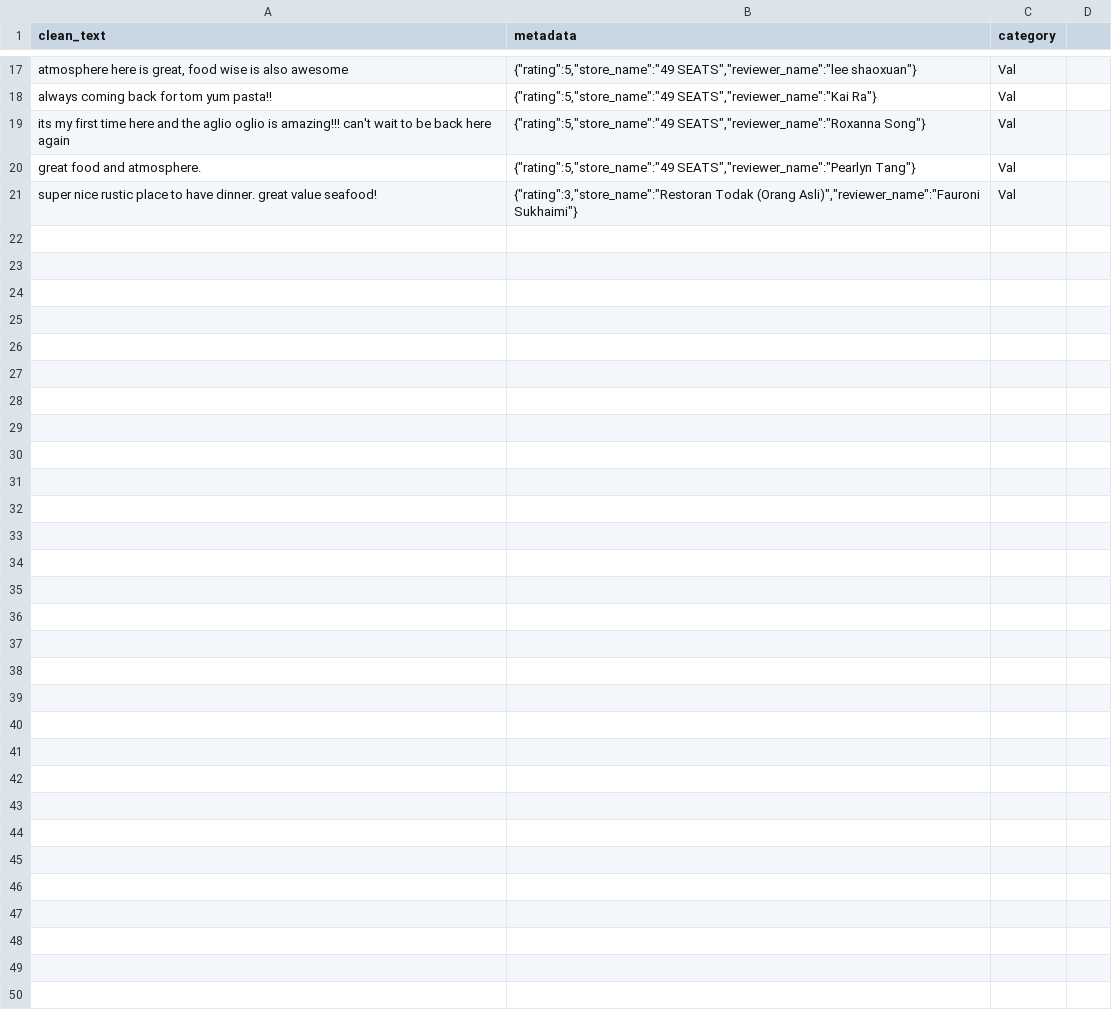
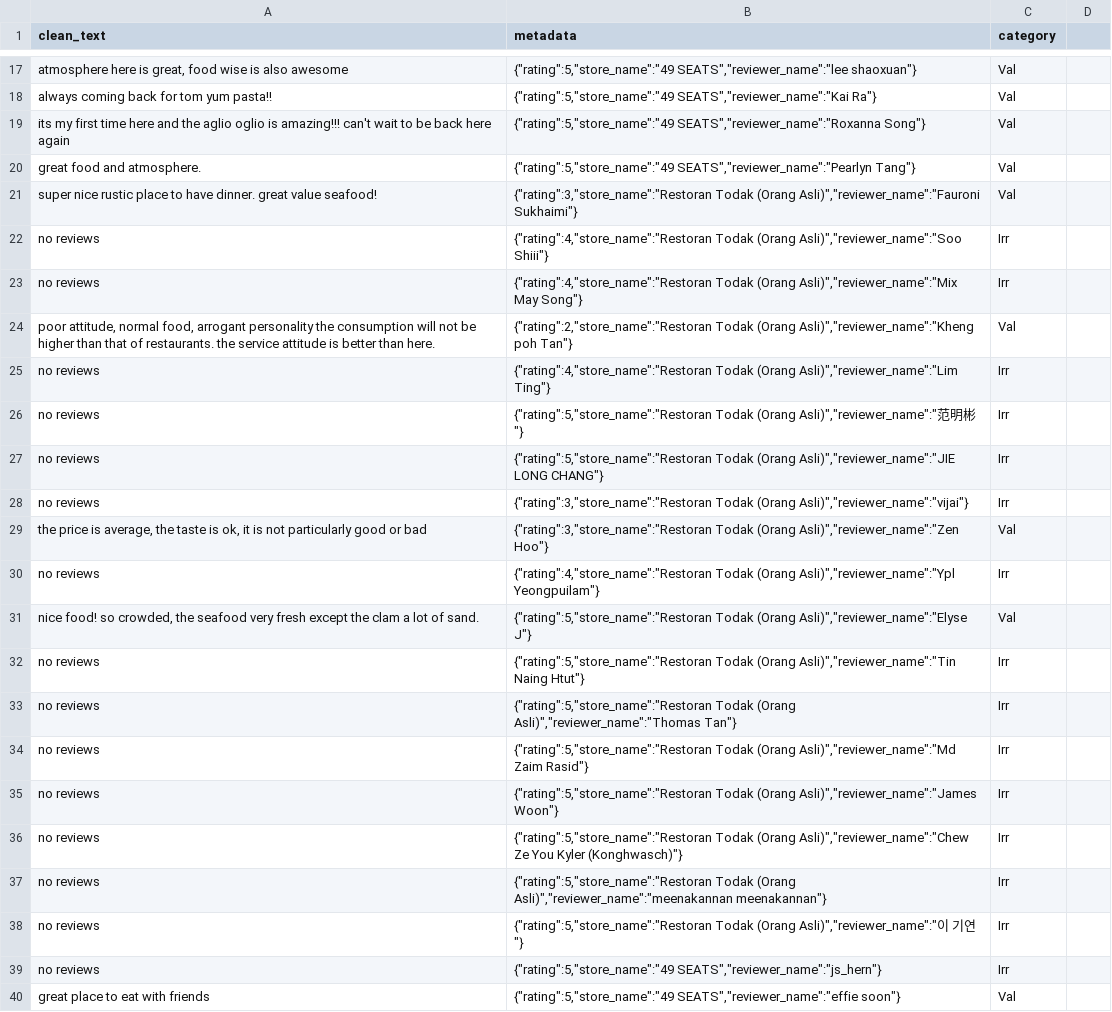
Before and after one commit to assistacat/FreddyFazbytes, a CSV file: data/labelled_subset.csv, drawn as a sheet; only a part is shown, gaps mark what is left out; the diff covers the shown part only.

Commit message:
50 pseudo-labelled and checked

```diff
--- a/data/labelled_subset.csv
+++ b/data/labelled_subset.csv
@@ -21 +21,20 @@ clean_text,metadata,category
 "super nice rustic place to have dinner. great value seafood!","{""rating"":3,""store_name"":""Restoran Todak (Orang Asli)"",""reviewer_name"":""Fauroni Sukhaimi""}",Val
+"no reviews","{""rating"":4,""store_name"":""Restoran Todak (Orang Asli)"",""reviewer_name"":""Soo Shiii""}",Irr
+"no reviews","{""rating"":4,""store_name"":""Restoran Todak (Orang Asli)"",""reviewer_name"":""Mix May Song""}",Irr
+"poor attitude, normal food, arrogant personality the consumption will not be higher than that of restaurants. the service attitude is better than here.","{""rating"":2,""store_name"":""Restoran Todak (Orang Asli)"",""reviewer_name"":""Kheng poh Tan""}",Val
+"no reviews","{""rating"":4,""store_name"":""Restoran Todak (Orang Asli)"",""reviewer_name"":""Lim Ting""}",Irr
+"no reviews","{""rating"":5,""store_name"":""Restoran Todak (Orang Asli)"",""reviewer_name"":""范明彬""}",Irr
+"no reviews","{""rating"":5,""store_name"":""Restoran Todak (Orang Asli)"",""reviewer_name"":""JIE LONG CHANG""}",Irr
+"no reviews","{""rating"":3,""store_name"":""Restoran Todak (Orang Asli)"",""reviewer_name"":""vijai""}",Irr
+"the price is average, the taste is ok, it is not particularly good or bad","{""rating"":3,""store_name"":""Restoran Todak (Orang Asli)"",""reviewer_name"":""Zen Hoo""}",Val
+"no reviews","{""rating"":4,""store_name"":""Restoran Todak (Orang Asli)"",""reviewer_name"":""Ypl Yeongpuilam""}",Irr
+"nice food! so crowded, the seafood very fresh except the clam a lot of sand.","{""rating"":5,""store_name"":""Restoran Todak (Orang Asli)"",""reviewer_name"":""Elyse J""}",Val
+"no reviews","{""rating"":5,""store_name"":""Restoran Todak (Orang Asli)"",""reviewer_name"":""Tin Naing Htut""}",Irr
+"no reviews","{""rating"":5,""store_name"":""Restoran Todak (Orang Asli)"",""reviewer_name"":""Thomas Tan""}",Irr
+"no reviews","{""rating"":5,""store_name"":""Restoran Todak (Orang Asli)"",""reviewer_name"":""Md Zaim Rasid""}",Irr
+"no reviews","{""rating"":5,""store_name"":""Restoran Todak (Orang Asli)"",""reviewer_name"":""James Woon""}",Irr
+"no reviews","{""rating"":5,""store_name"":""Restoran Todak (Orang Asli)"",""reviewer_name"":""Chew Ze You Kyler (Konghwasch)""}",Irr
+"no reviews","{""rating"":5,""store_name"":""Restoran Todak (Orang Asli)"",""reviewer_name"":""meenakannan meenakannan""}",Irr
+"no reviews","{""rating"":5,""store_name"":""Restoran Todak (Orang Asli)"",""reviewer_name"":""이 기연""}",Irr
+"no reviews","{""rating"":5,""store_name"":""49 SEATS"",""reviewer_name"":""js_hern""}",Irr
+"great place to eat with friends","{""rating"":5,""store_name"":""49 SEATS"",""reviewer_name"":""effie soon""}",Val
```
Also changed, not shown: 11 added rows elsewhere in this file.
